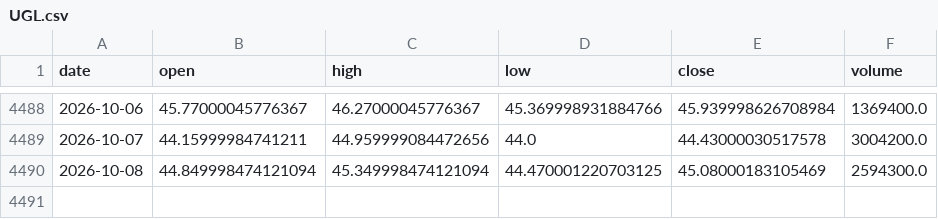
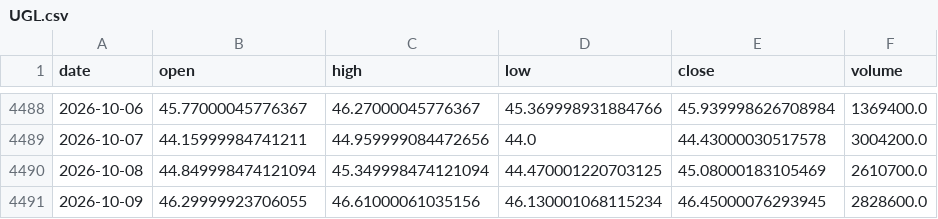
Before and after one commit to amincato/GOLDSTEIN, a CSV file: data/cache/UGL.csv, drawn as a sheet; only a part is shown, gaps mark what is left out.

```diff
--- a/data/cache/UGL.csv
+++ b/data/cache/UGL.csv
@@ -4489,2 +4489,3 @@ date,open,high,low,close,volume
 2026-10-07,44.15999984741211,44.959999084472656,44.0,44.43000030517578,3004200.0
-2026-10-08,44.849998474121094,45.349998474121094,44.470001220703125,45.08000183105469,2594300.0
+2026-10-08,44.849998474121094,45.349998474121094,44.470001220703125,45.08000183105469,2610700.0
+2026-10-09,46.29999923706055,46.61000061035156,46.130001068115234,46.45000076293945,2828600.0
```
Also changed, not shown: data/cache/BTC.csv, data/cache/FEDFUNDS.csv, 12 other files.
